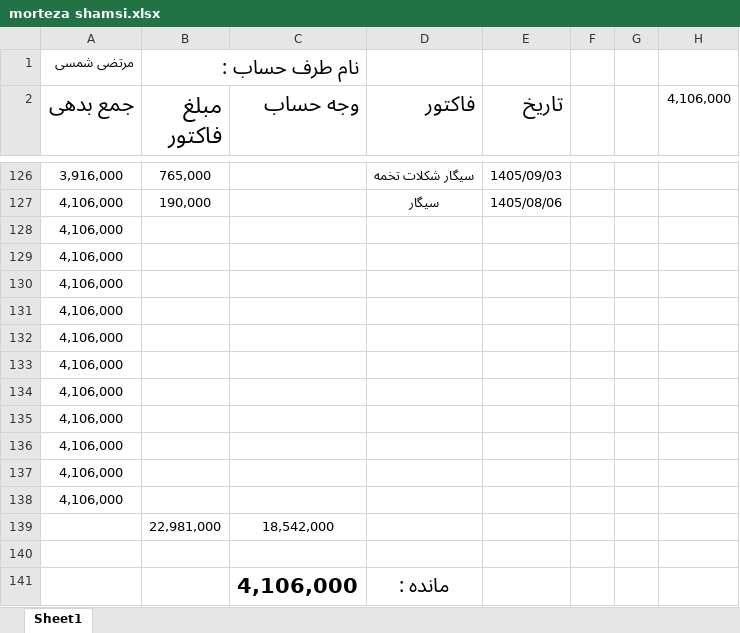
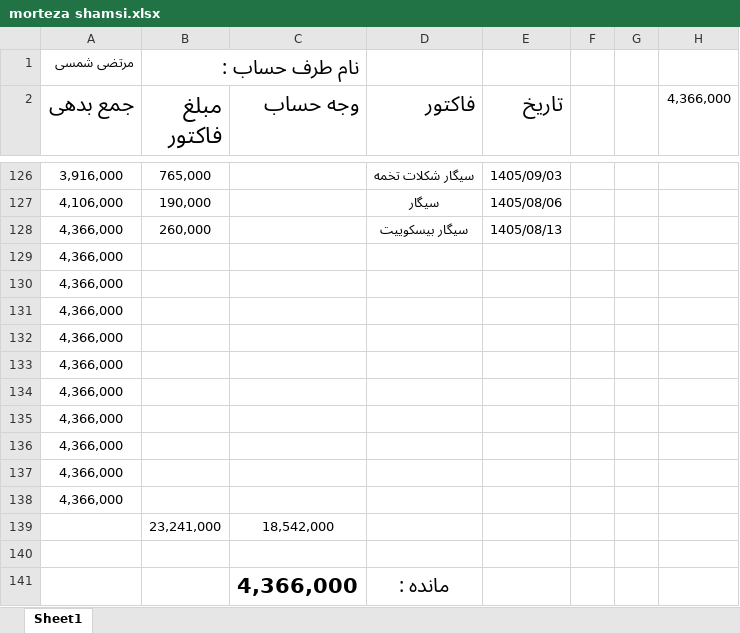
Before and after one commit to Hamidmarket/hesab, an Excel workbook: customers/morteza shamsi.xlsx, sheet Sheet1, drawn as a sheet; only a part is shown, gaps mark what is left out; values as stored, in another font and other column widths than the file's, no borders; conditional formats not drawn; removed rows and columns are numbered as before the commit, all else as after; the diff names each change by its address in the sheet, - before the commit and + after, or states it on an @@ line.

```diff
--- a/customers/morteza shamsi.xlsx (sheet Sheet1)
+++ b/customers/morteza shamsi.xlsx (sheet Sheet1)
-H2: 4,106,000
+H2: 4,366,000
-row 128: 4,106,000
+row 128: 4,366,000 | 260,000 |  | سیگار بیسکوییت | 1405/08/13
-A129:A138 (جمع بدهی): 4,106,000
+A129:A138 (جمع بدهی): 4,366,000
-B139 (مبلغ فاکتور): 22,981,000
+B139 (مبلغ فاکتور): 23,241,000
-C141 (وجه حساب): 4,106,000
+C141 (وجه حساب): 4,366,000
```
Also changed, not shown: customers.xlsx, 2 other files.
